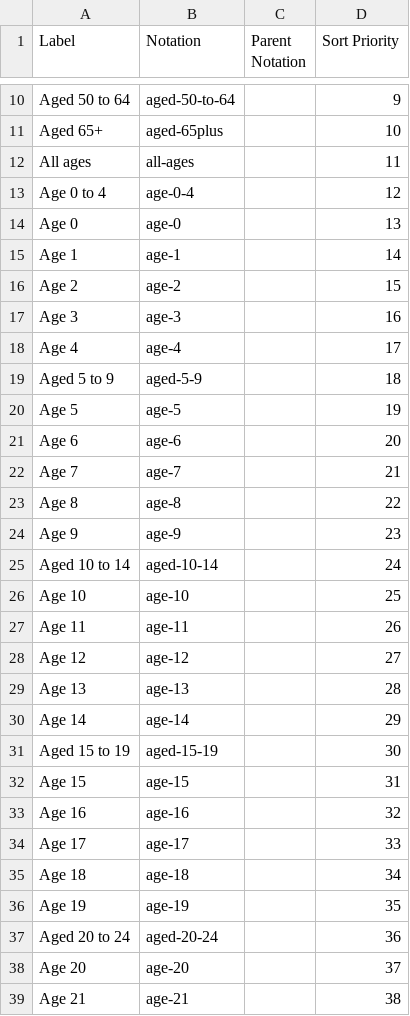
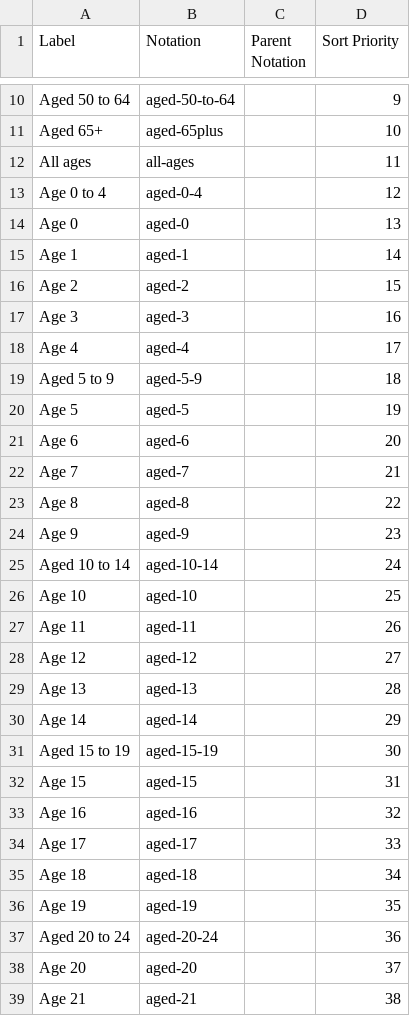
Before and after one commit to GSS-Cogs/family-towns-and-high-streets, a CSV file: datasets/ONS-Population-estimates-by-output-areas-electoral-health-and-other-geographies-England-and-Wales/codelists/age.csv, drawn as a sheet; only a part is shown, gaps mark what is left out; the diff covers the shown part only.

Commit message:
Had Age instead of Aged in some rows

```diff
--- a/datasets/ONS-Population-estimates-by-output-areas-electoral-health-and-other-geographies-England-and-Wales/codelists/age.csv
+++ b/datasets/ONS-Population-estimates-by-output-areas-electoral-health-and-other-geographies-England-and-Wales/codelists/age.csv
@@ -12,28 +12,28 @@ Aged 65+,aged-65plus,,10
 All ages,all-ages,,11
-Age 0 to 4,age-0-4,,12
-Age 0,age-0,,13
-Age 1,age-1,,14
-Age 2,age-2,,15
-Age 3,age-3,,16
-Age 4,age-4,,17
+Age 0 to 4,aged-0-4,,12
+Age 0,aged-0,,13
+Age 1,aged-1,,14
+Age 2,aged-2,,15
+Age 3,aged-3,,16
+Age 4,aged-4,,17
 Aged 5 to 9,aged-5-9,,18
-Age 5,age-5,,19
-Age 6,age-6,,20
-Age 7,age-7,,21
-Age 8,age-8,,22
-Age 9,age-9,,23
+Age 5,aged-5,,19
+Age 6,aged-6,,20
+Age 7,aged-7,,21
+Age 8,aged-8,,22
+Age 9,aged-9,,23
 Aged 10 to 14,aged-10-14,,24
-Age 10,age-10,,25
-Age 11,age-11,,26
-Age 12,age-12,,27
-Age 13,age-13,,28
-Age 14,age-14,,29
+Age 10,aged-10,,25
+Age 11,aged-11,,26
+Age 12,aged-12,,27
+Age 13,aged-13,,28
+Age 14,aged-14,,29
 Aged 15 to 19,aged-15-19,,30
-Age 15,age-15,,31
-Age 16,age-16,,32
-Age 17,age-17,,33
-Age 18,age-18,,34
-Age 19,age-19,,35
+Age 15,aged-15,,31
+Age 16,aged-16,,32
+Age 17,aged-17,,33
+Age 18,aged-18,,34
+Age 19,aged-19,,35
 Aged 20 to 24,aged-20-24,,36
-Age 20,age-20,,37
-Age 21,age-21,,38
+Age 20,aged-20,,37
+Age 21,aged-21,,38
```
Also changed, not shown: 68 edited cells elsewhere in this file.
